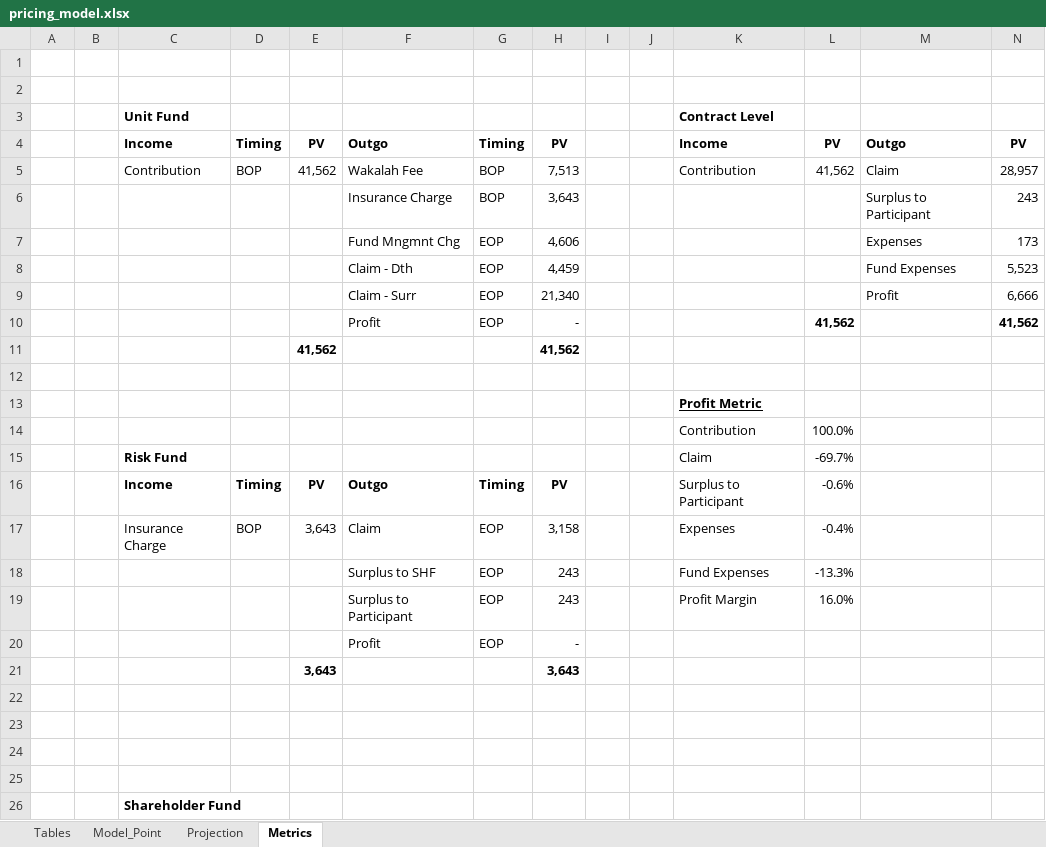
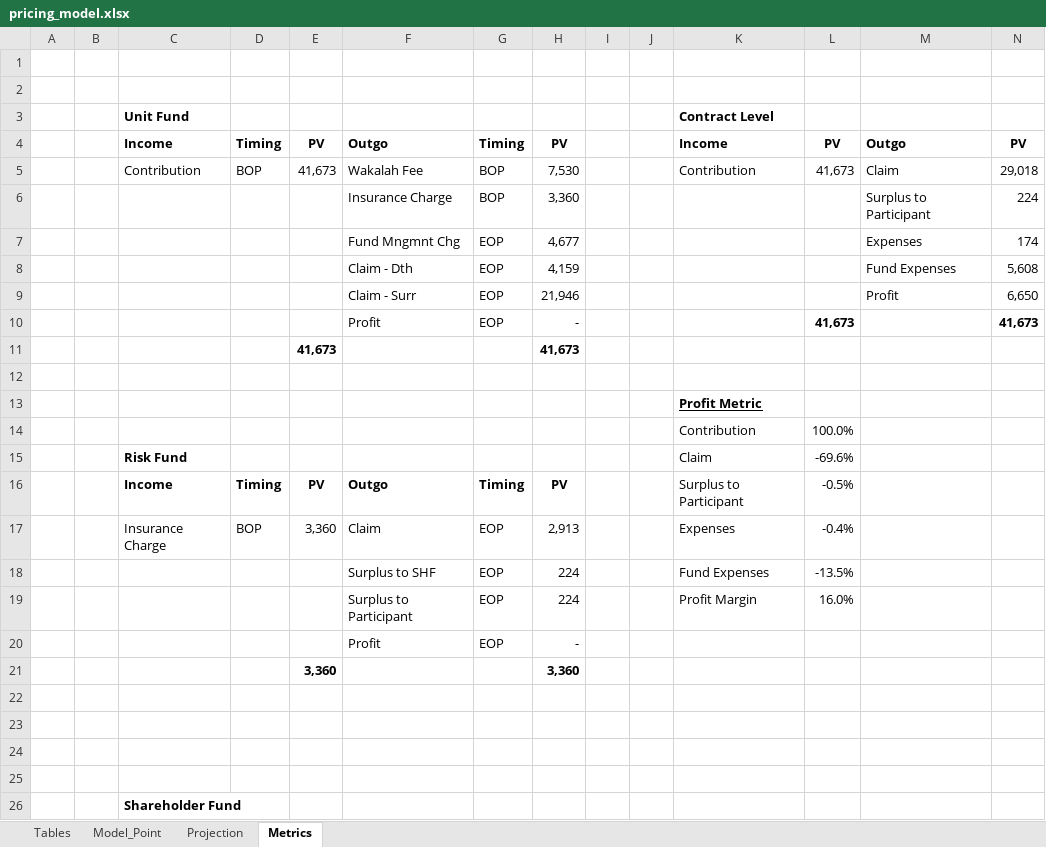
Before and after one commit to ibrahimcode85/life_cashflow_app, an Excel workbook: pricing_model.xlsx, sheet Metrics, drawn as a sheet; only a part is shown; values as stored, in another font and other column widths than the file's, no borders; removed rows and columns are numbered as before the commit, all else as after; the diff covers the shown part only; the diff names each change by its address in the sheet, - before the commit and + after, or states it on an @@ line.

```diff
--- a/pricing_model.xlsx (sheet Metrics)
+++ b/pricing_model.xlsx (sheet Metrics)
-E5: 41,562
+E5: 41,673
-H5: 7,513
+H5: 7,530
-L5: 41,562
+L5: 41,673
-N5: 28,957
+N5: 29,018
-H6: 3,643
+H6: 3,360
-N6: 243
+N6: 224
-H7: 4,606
+H7: 4,677
-N7: 173
+N7: 174
-H8: 4,459
+H8: 4,159
-N8: 5,523
+N8: 5,608
-H9: 21,340
+H9: 21,946
-N9: 6,666
+N9: 6,650
-L10: 41,562
+L10: 41,673
-N10: 41,562
+N10: 41,673
-row 11:  |  |  |  | 41,562 |  |  | 41,562
+row 11:  |  |  |  | 41,673 |  |  | 41,673
-L15: -69.7%
+L15: -69.6%
-L16: -0.6%
+L16: -0.5%
-E17: 3,643
+E17: 3,360
-H17: 3,158
+H17: 2,913
-H18:H19: 243
+H18:H19: 224
-L18: -13.3%
+L18: -13.5%
-row 21:  |  |  |  | 3,643 |  |  | 3,643
+row 21:  |  |  |  | 3,360 |  |  | 3,360
```
Also changed, not shown: 1 added row, 1 removed row and 8 edited cells elsewhere in this sheet, sheet Projection.
